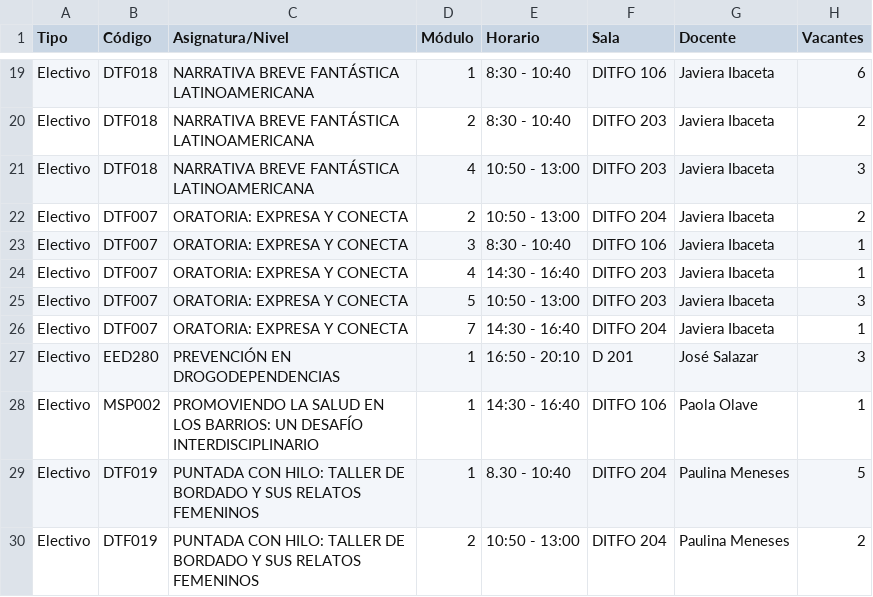
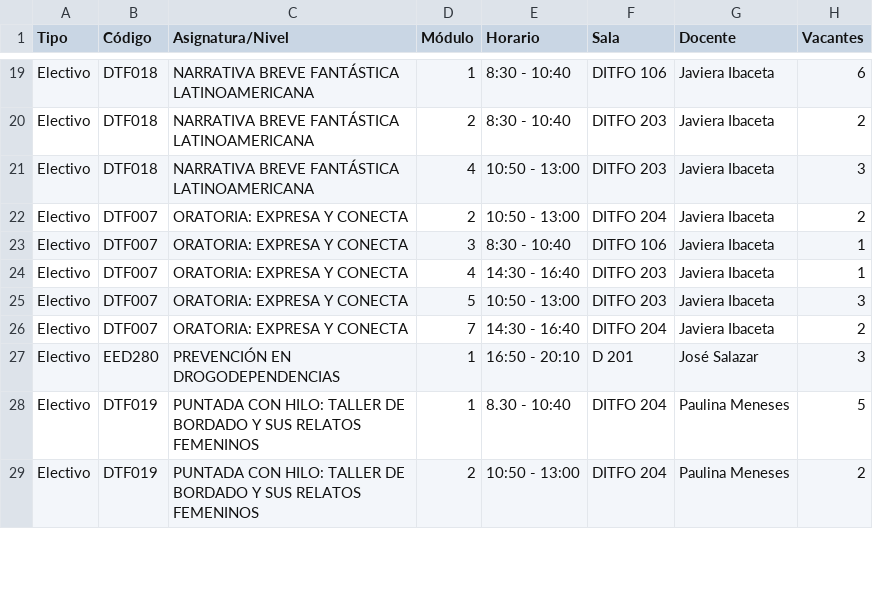
Before and after one commit to felipeopazo-ufro/cupos-ufro, a CSV file: cupos-disponibles-2026-2.csv, drawn as a sheet; only a part is shown, gaps mark what is left out.

```diff
--- a/cupos-disponibles-2026-2.csv
+++ b/cupos-disponibles-2026-2.csv
@@ -25,5 +25,4 @@
 "Electivo";"DTF007";"ORATORIA: EXPRESA Y CONECTA";"5";"10:50 - 13:00";"DITFO 203";"Javiera Ibaceta";"3"
-"Electivo";"DTF007";"ORATORIA: EXPRESA Y CONECTA";"7";"14:30 - 16:40";"DITFO 204";"Javiera Ibaceta";"1"
+"Electivo";"DTF007";"ORATORIA: EXPRESA Y CONECTA";"7";"14:30 - 16:40";"DITFO 204";"Javiera Ibaceta";"2"
 "Electivo";"EED280";"PREVENCIÓN EN DROGODEPENDENCIAS";"1";"16:50 - 20:10";"D 201";"José Salazar";"3"
-"Electivo";"MSP002";"PROMOVIENDO LA SALUD EN LOS BARRIOS: UN DESAFÍO INTERDISCIPLINARIO";"1";"14:30 - 16:40";"DITFO 106";"Paola Olave";"1"
 "Electivo";"DTF019";"PUNTADA CON HILO: TALLER DE BORDADO Y SUS RELATOS FEMENINOS";"1";"8.30 - 10:40";"DITFO 204";"Paulina Meneses";"5"
```
Also changed, not shown: 1 other file.
